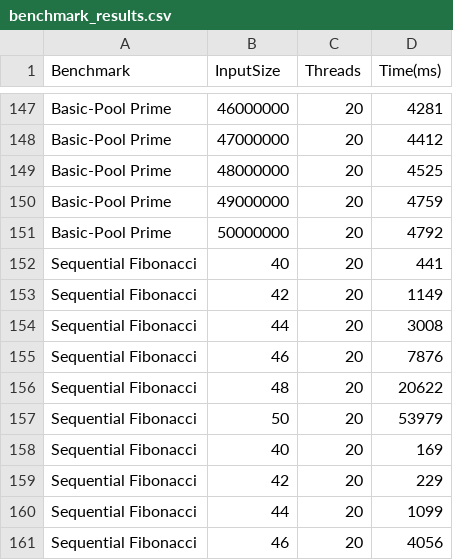
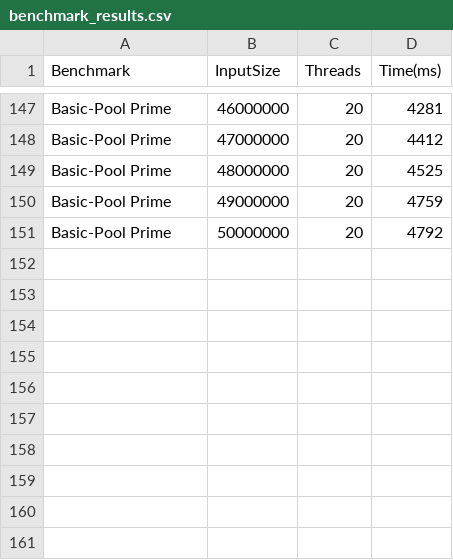
Before and after one commit to Zainu3111/Thread_Pool, a CSV file: Documentation/benchmark_results.csv, drawn as a sheet; only a part is shown, gaps mark what is left out.

Commit message:
cleaning garbage data.

```diff
--- a/Documentation/benchmark_results.csv
+++ b/Documentation/benchmark_results.csv
@@ -151,11 +151 @@ Basic-Pool Prime,49000000,20,4759
 Basic-Pool Prime,50000000,20,4792
-Sequential Fibonacci,40,20,441
-Sequential Fibonacci,42,20,1149
-Sequential Fibonacci,44,20,3008
-Sequential Fibonacci,46,20,7876
-Sequential Fibonacci,48,20,20622
-Sequential Fibonacci,50,20,53979
-Sequential Fibonacci,40,20,169
-Sequential Fibonacci,42,20,229
-Sequential Fibonacci,44,20,1099
-Sequential Fibonacci,46,20,4056
```
